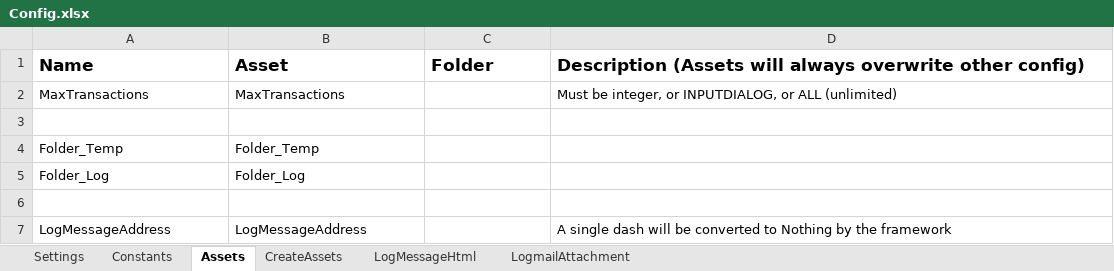
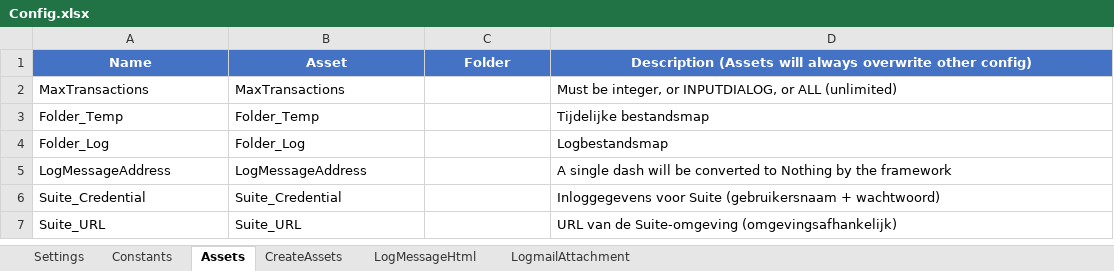
Before and after one commit to MartijnBoot-mvrdw/ClaudeFrameworkTEST, an Excel workbook: SMOS_OmruilactieWitgoed/Data/Config.xlsx, sheet Assets, drawn as a sheet; values as stored, in another font and other column widths than the file's, no borders; removed rows and columns are numbered as before the commit, all else as after; the diff names each change by its address in the sheet, - before the commit and + after, or states it on an @@ line.

```diff
--- a/SMOS_OmruilactieWitgoed/Data/Config.xlsx (sheet Assets)
+++ b/SMOS_OmruilactieWitgoed/Data/Config.xlsx (sheet Assets)
@@ A1:D1 fill: none → #4472C4, text colour: black → #FFFFFF, text size: smaller, alignment: left → center @@
-row 3: (empty)
-D3: (empty)
+D3: Tijdelijke bestandsmap
-D4: (empty)
+D4: Logbestandsmap
-row 6: (empty)
+row 6: Suite_Credential | Suite_Credential |  | Inloggegevens voor Suite (gebruikersnaam + wachtwoord)
+row 7: Suite_URL | Suite_URL |  | URL van de Suite-omgeving (omgevingsafhankelijk)
```
Also changed, not shown: sheet LogMessageHtml, sheet CreateAssets, sheet Constants, sheet Settings, sheet LogmailAttachment, 45 other files.
